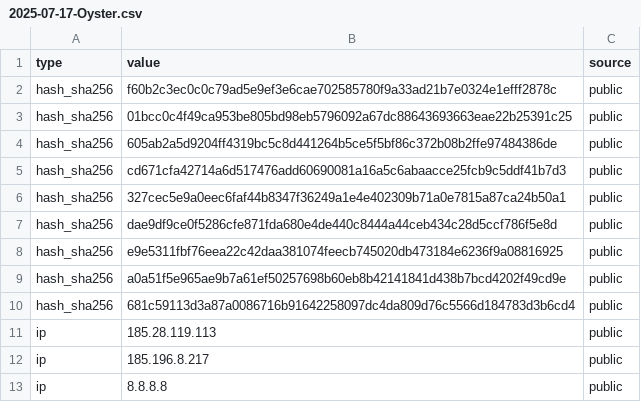
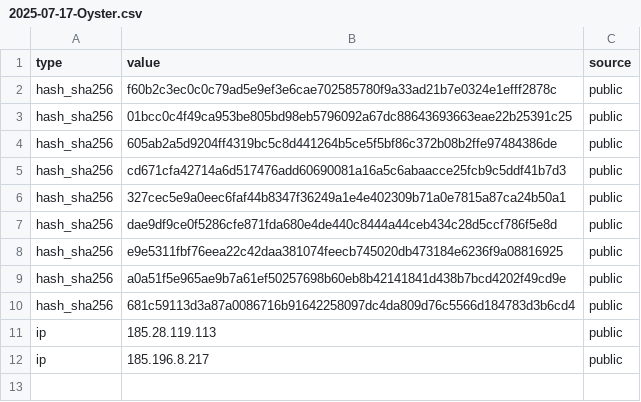
Before and after one commit to H07Z0nHunt/Weekly-OSINT-Highlights, a CSV file: 2025-07-17-Oyster.csv, drawn as a sheet; the diff names each change by its address in the sheet, - before the commit and + after, or states it on an @@ line.

Commit message:
Update 2025-07-17-Oyster.csv
Signed-off-by: H07Z0nHunt <Cam.Todd@firsthorizon.com>

```diff
--- a/2025-07-17-Oyster.csv
+++ b/2025-07-17-Oyster.csv
-row 13: ip | 8.8.8.8 | public
```
